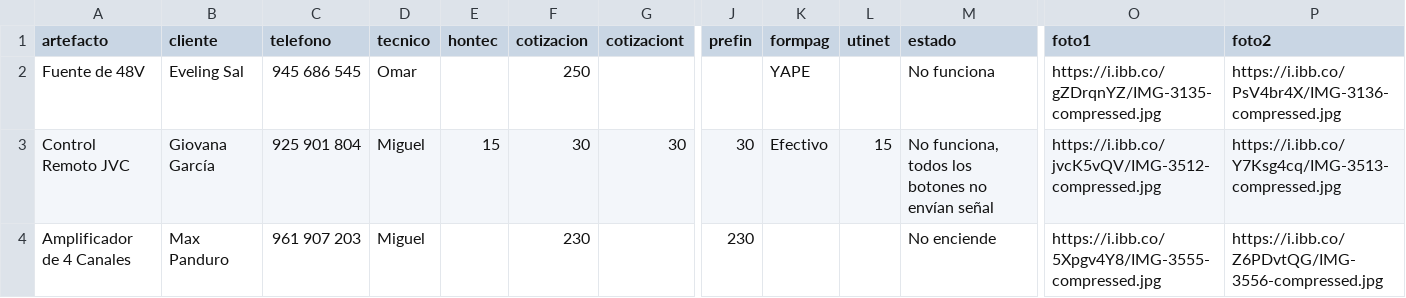
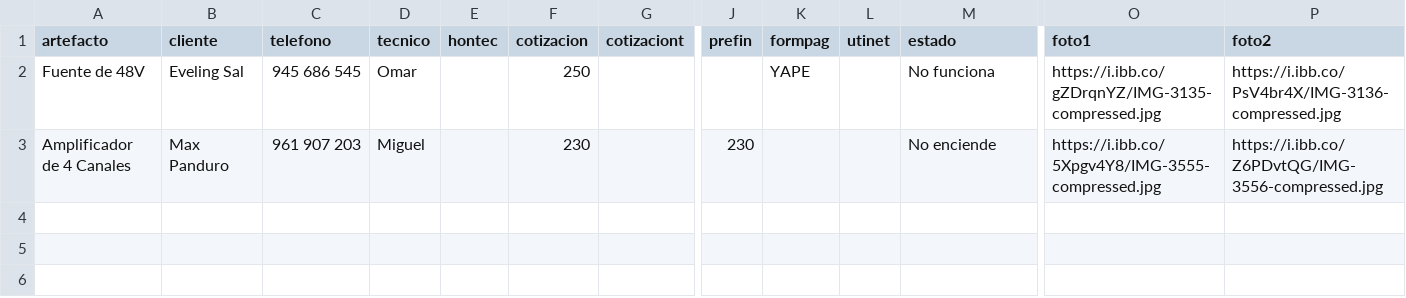
Before and after one commit to justintxu/repo, a CSV file: data/sertecpen.csv, drawn as a sheet; only a part is shown, gaps mark what is left out; rows hold the shown columns only; the diff names each change by its address in the sheet, - before the commit and + after, or states it on an @@ line.

Commit message:
Update data/sertecpen.csv

```diff
--- a/data/sertecpen.csv
+++ b/data/sertecpen.csv
-row 3: Control Remoto JVC | Giovana García | 925 901 804 | Miguel | 15 | 30 | 30 | 30 | Efectivo | 15 | No funciona, todos los botones no envían señal | https://i.ibb.co/jvcK5vQV/IMG-3512-compressed.jpg | https://i.ibb.co/Y7Ksg4cq/IMG-3513-compressed.jpg
```
